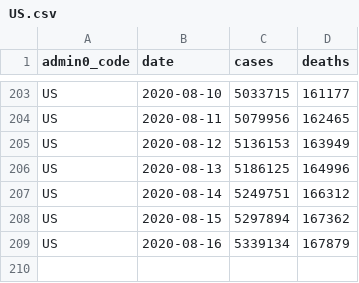
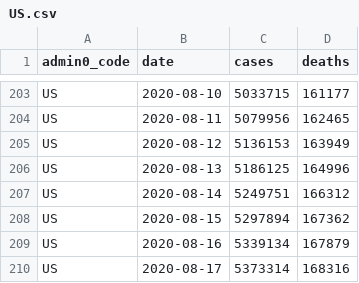
Before and after one commit to covid-open-data/xform-casecount-us-jhu, a CSV file: output/admin0/US.csv, drawn as a sheet; only a part is shown, gaps mark what is left out.

```diff
--- a/output/admin0/US.csv
+++ b/output/admin0/US.csv
@@ -209 +209,2 @@ US,2020-08-15,5297894,167362
 US,2020-08-16,5339134,167879
+US,2020-08-17,5373314,168316
```
Also changed, not shown: output/admin1/US.csv.
